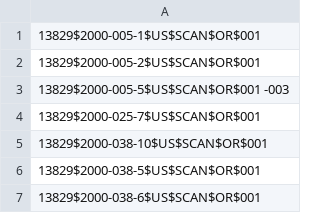
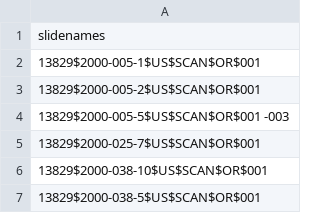
Before and after one commit to karthik-d/gca-detection-tab-slides, a CSV file: dataset/slides-list-on-feb-7-2023.csv, drawn as a sheet; only a part is shown; the shorter side is filled out with more unchanged rows.

```diff
--- a/dataset/slides-list-on-feb-7-2023.csv
+++ b/dataset/slides-list-on-feb-7-2023.csv
@@ -1 +1,2 @@
+slidenames
 13829$2000-005-1$US$SCAN$OR$001
```
Also changed, not shown: dataset/analysis_relevant.csv, 2 other files.
